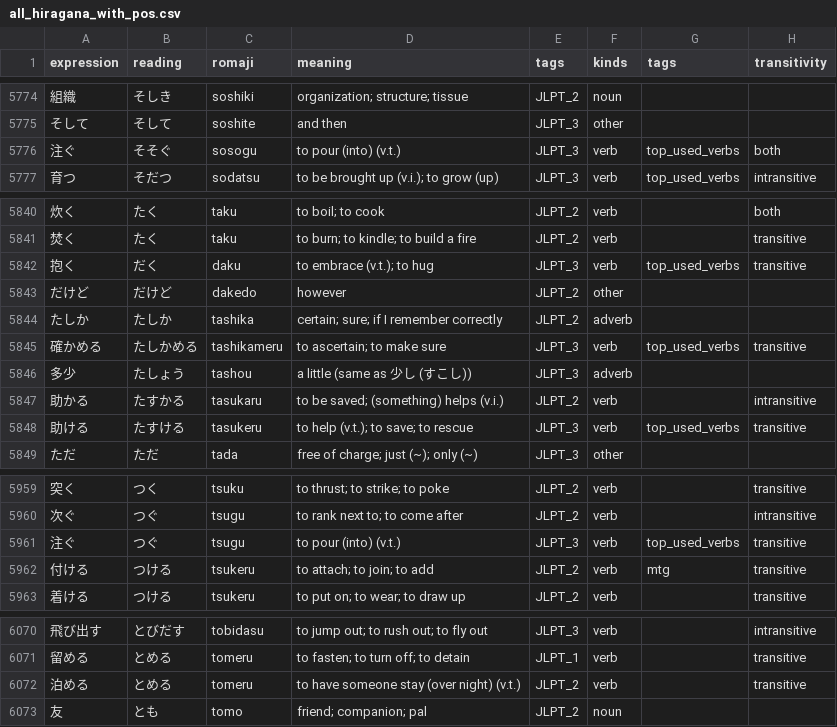
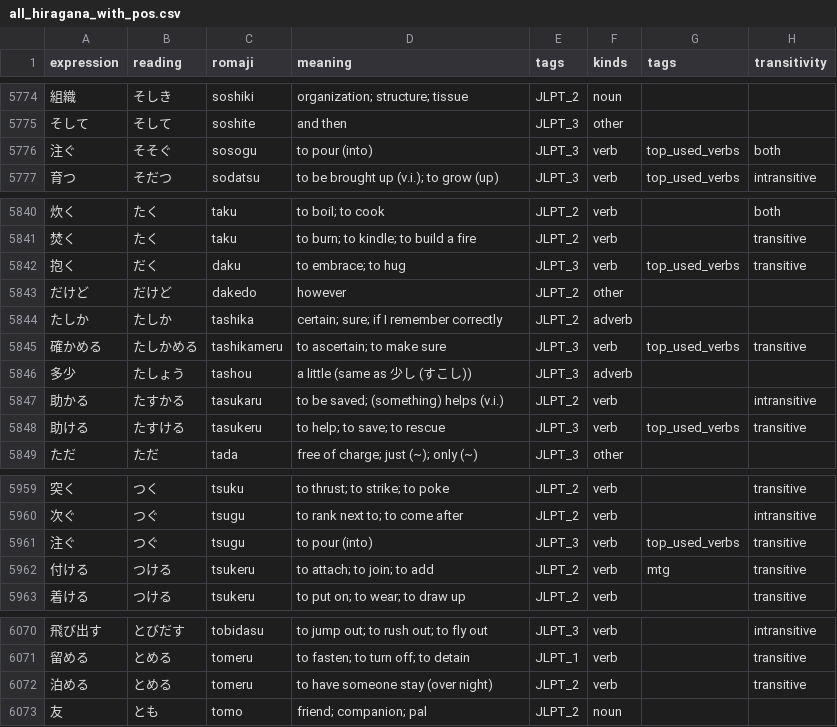
Before and after one commit to Potoman/JlptTraining, a CSV file: all_hiragana_with_pos.csv, drawn as a sheet; only a part is shown, gaps mark what is left out; the diff covers the shown part only.

```diff
--- a/all_hiragana_with_pos.csv
+++ b/all_hiragana_with_pos.csv
@@ -5775,3 +5775,3 @@ expression,reading,romaji,meaning,tags,kinds,tags,transitivity
 そして,そして,soshite,and then,JLPT_3,other,,
-注ぐ,そそぐ,sosogu,to pour (into) (v.t.),JLPT_3,verb,top_used_verbs,both
+注ぐ,そそぐ,sosogu,to pour (into),JLPT_3,verb,top_used_verbs,both
 育つ,そだつ,sodatsu,to be brought up (v.i.); to grow (up),JLPT_3,verb,top_used_verbs,intransitive
@@ -5841,3 +5841,3 @@ expression,reading,romaji,meaning,tags,kinds,tags,transitivity
 焚く,たく,taku,to burn; to kindle; to build a fire,JLPT_2,verb,,transitive
-抱く,だく,daku,to embrace (v.t.); to hug,JLPT_3,verb,top_used_verbs,transitive
+抱く,だく,daku,to embrace; to hug,JLPT_3,verb,top_used_verbs,transitive
 だけど,だけど,dakedo,however,JLPT_2,other,,
@@ -5847,3 +5847,3 @@ expression,reading,romaji,meaning,tags,kinds,tags,transitivity
 助かる,たすかる,tasukaru,to be saved; (something) helps (v.i.),JLPT_2,verb,,intransitive
-助ける,たすける,tasukeru,to help (v.t.); to save; to rescue,JLPT_3,verb,top_used_verbs,transitive
+助ける,たすける,tasukeru,to help; to save; to rescue,JLPT_3,verb,top_used_verbs,transitive
 ただ,ただ,tada,free of charge; just (~); only (~),JLPT_3,other,,
@@ -5960,3 +5960,3 @@ expression,reading,romaji,meaning,tags,kinds,tags,transitivity
 次ぐ,つぐ,tsugu,to rank next to; to come after,JLPT_2,verb,,intransitive
-注ぐ,つぐ,tsugu,to pour (into) (v.t.),JLPT_3,verb,top_used_verbs,transitive
+注ぐ,つぐ,tsugu,to pour (into),JLPT_3,verb,top_used_verbs,transitive
 付ける,つける,tsukeru,to attach; to join; to add,JLPT_2,verb,mtg,transitive
@@ -6071,3 +6071,3 @@ expression,reading,romaji,meaning,tags,kinds,tags,transitivity
 留める,とめる,tomeru,to fasten; to turn off; to detain,JLPT_1,verb,,transitive
-泊める,とめる,tomeru,to have someone stay (over night) (v.t.),JLPT_2,verb,,transitive
+泊める,とめる,tomeru,to have someone stay (over night),JLPT_2,verb,,transitive
 友,とも,tomo,friend; companion; pal,JLPT_2,noun,,
```
Also changed, not shown: 33 edited cells elsewhere in this file.
